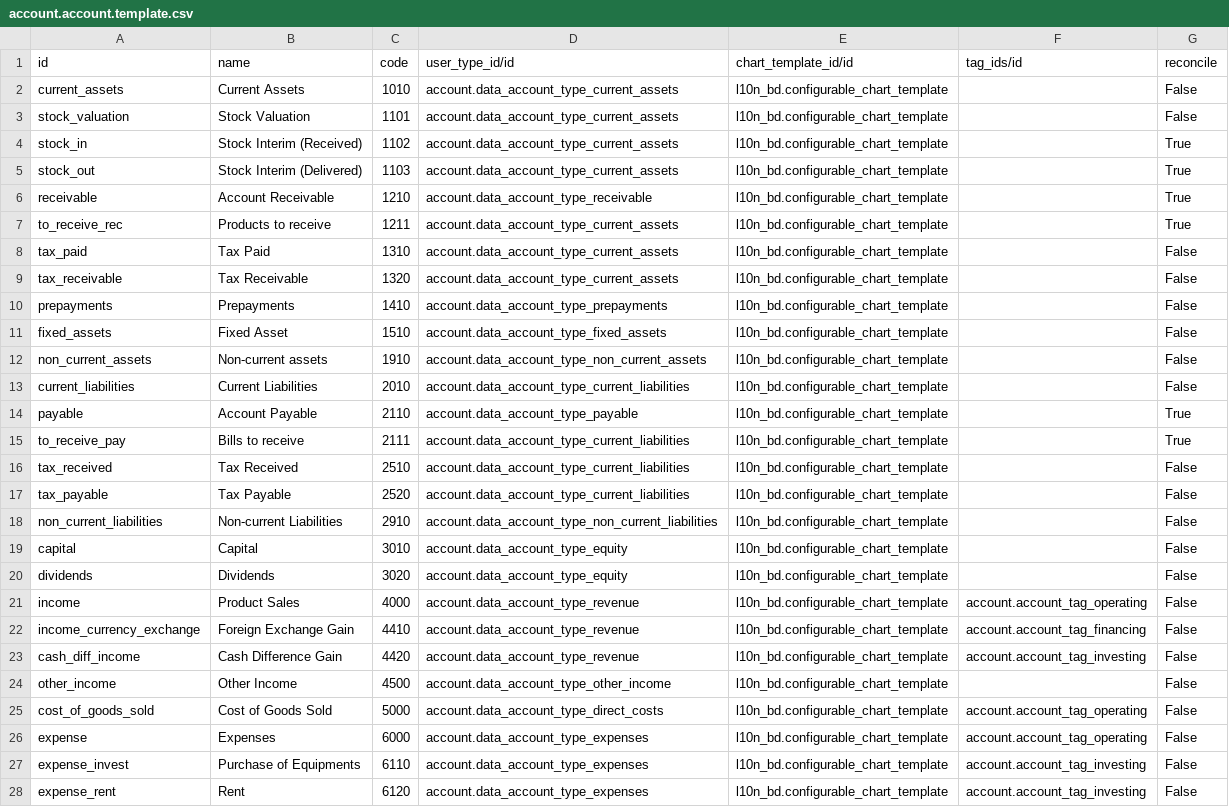
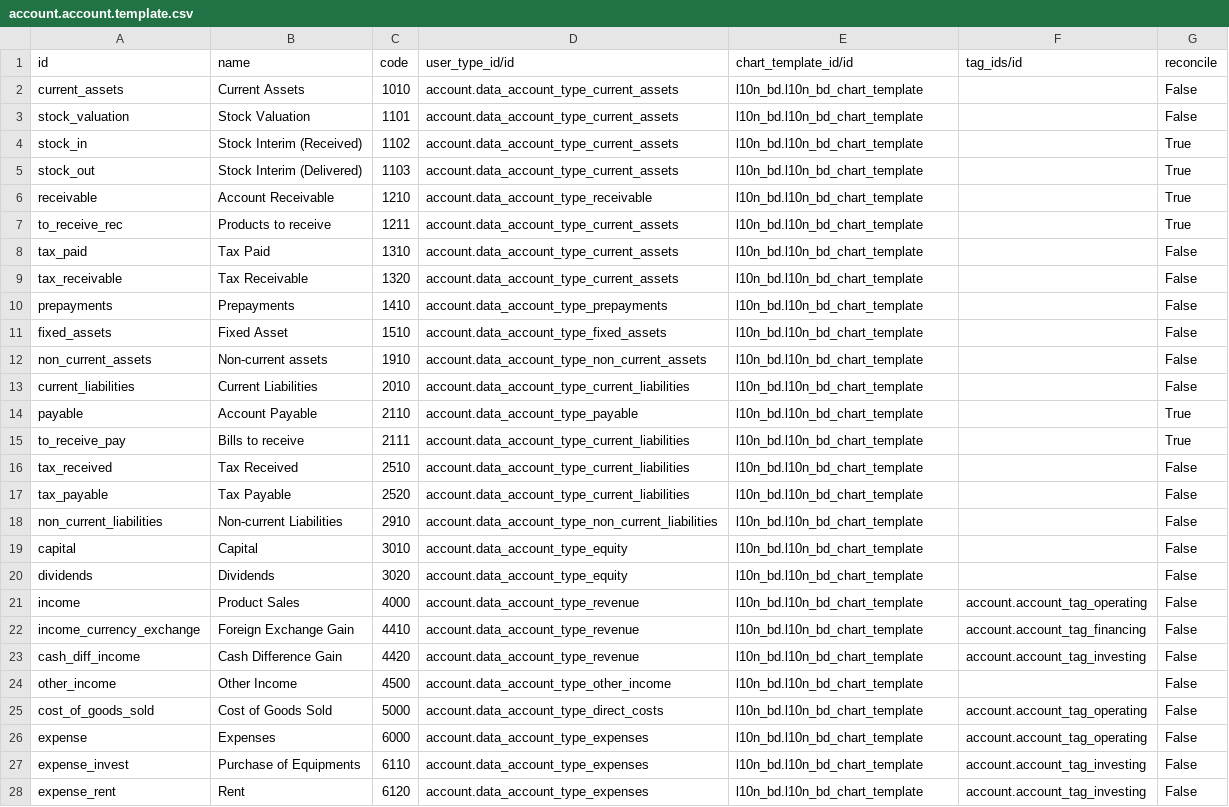
Before and after one commit to development-team-work/customs, a CSV file: l10n_bd/data/account.account.template.csv, drawn as a sheet; only a part is shown; the diff covers the shown part only; the diff names each change by its address in the sheet, - before the commit and + after, or states it on an @@ line.

Commit message:
chart data corected

```diff
--- a/l10n_bd/data/account.account.template.csv
+++ b/l10n_bd/data/account.account.template.csv
-E2:E28 (chart_template_id/id): l10n_bd.configurable_chart_template
+E2:E28 (chart_template_id/id): l10n_bd.l10n_bd_chart_template
```
Also changed, not shown: 7 edited cells elsewhere in this file.
